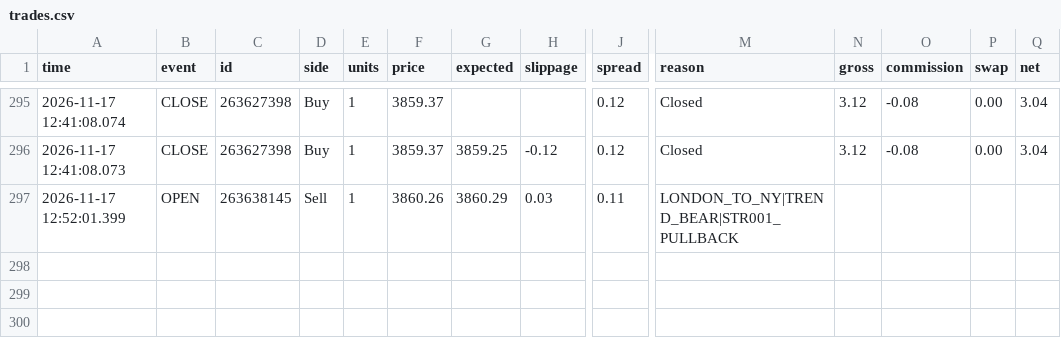
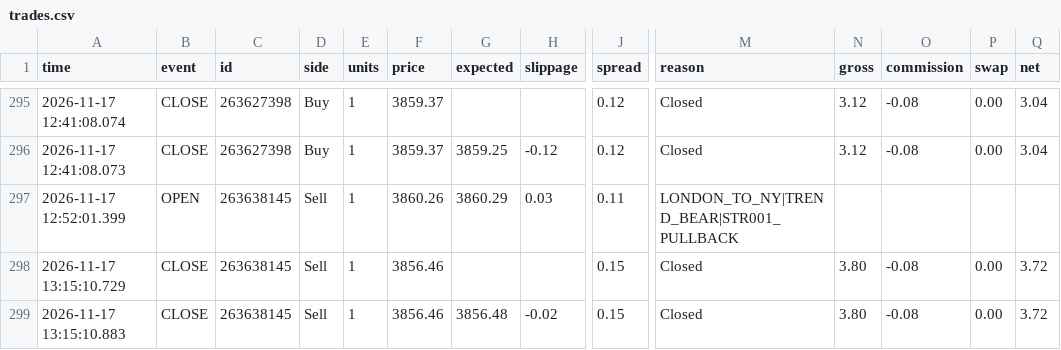
Before and after one commit to piyavutkkl-ch/tgrockza55-ai-cbot-backtest-lab, a CSV file: data/live/XAUUSD/trades.csv, drawn as a sheet; only a part is shown, gaps mark what is left out; rows hold the shown columns only; the diff names each change by its address in the sheet, - before the commit and + after, or states it on an @@ line.

Commit message:
chore(live): sync verified trade telemetry (N=265)

```diff
--- a/data/live/XAUUSD/trades.csv
+++ b/data/live/XAUUSD/trades.csv
+row 298: 2026-11-17 13:15:10.729 | CLOSE | 263638145 | Sell | 1 | 3856.46 |  |  | 0.15 | Closed | 3.80 | -0.08 | 0.00 | 3.72
+row 299: 2026-11-17 13:15:10.883 | CLOSE | 263638145 | Sell | 1 | 3856.46 | 3856.48 | -0.02 | 0.15 | Closed | 3.80 | -0.08 | 0.00 | 3.72
```
Also changed, not shown: 15 other files.
